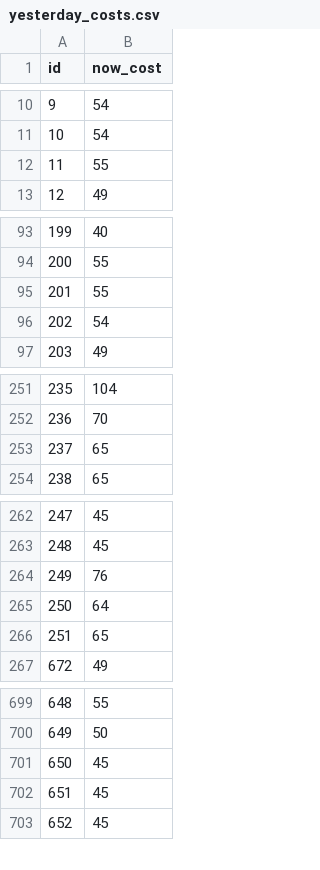
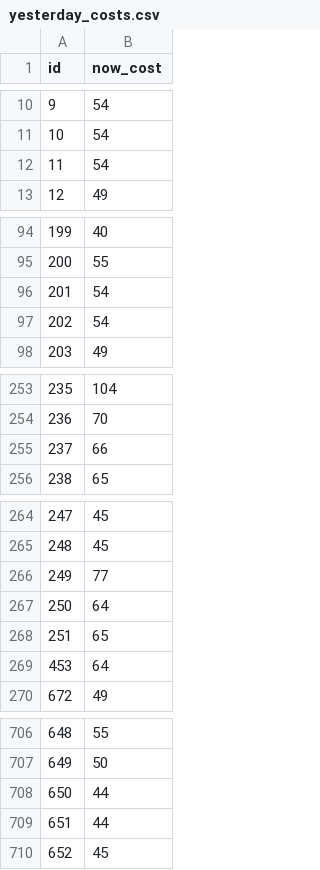
Before and after one commit to meharpalbasi/fpl_price_change_daily, a CSV file: yesterday_costs.csv, drawn as a sheet; only a part is shown, gaps mark what is left out; the diff covers the shown part only.

```diff
--- a/yesterday_costs.csv
+++ b/yesterday_costs.csv
@@ -11,3 +11,3 @@ id,now_cost
 10,54
-11,55
+11,54
 12,49
@@ -94,3 +95,3 @@ id,now_cost
 200,55
-201,55
+201,54
 202,54
@@ -252,3 +254,3 @@ id,now_cost
 236,70
-237,65
+237,66
 238,65
@@ -263,5 +265,6 @@ id,now_cost
 248,45
-249,76
+249,77
 250,64
 251,65
+453,64
 672,49
@@ -700,4 +707,4 @@ id,now_cost
 649,50
-650,45
-651,45
+650,44
+651,44
 652,45
```
Also changed, not shown: 7 added rows and 22 edited cells elsewhere in this file.
